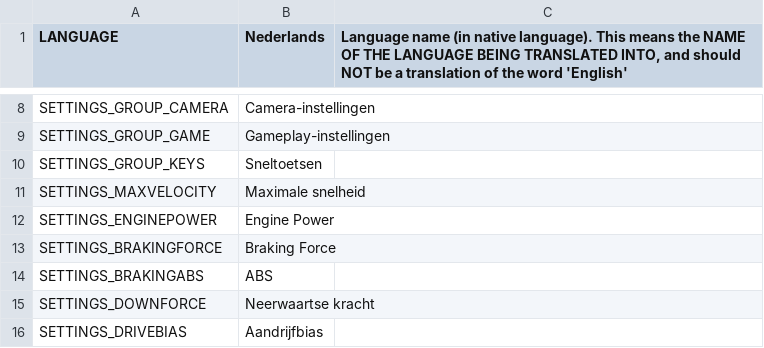
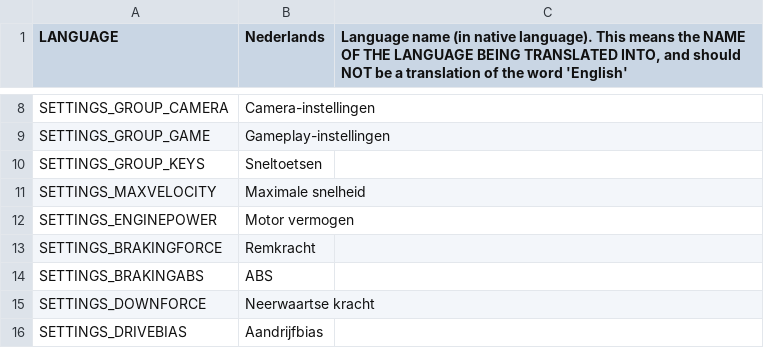
Before and after one commit to will258012/IOperateItRevisited, a CSV file: IOperateIt/Translations/nl-NL.csv, drawn as a sheet; only a part is shown, gaps mark what is left out.

Commit message:
New translations en-en.csv (Dutch)

```diff
--- a/IOperateIt/Translations/nl-NL.csv
+++ b/IOperateIt/Translations/nl-NL.csv
@@ -11,4 +11,4 @@
 "SETTINGS_MAXVELOCITY","Maximale snelheid",""
-"SETTINGS_ENGINEPOWER","Engine Power",""
-"SETTINGS_BRAKINGFORCE","Braking Force",""
+"SETTINGS_ENGINEPOWER","Motor vermogen",""
+"SETTINGS_BRAKINGFORCE","Remkracht",""
 "SETTINGS_BRAKINGABS","ABS",""
```
